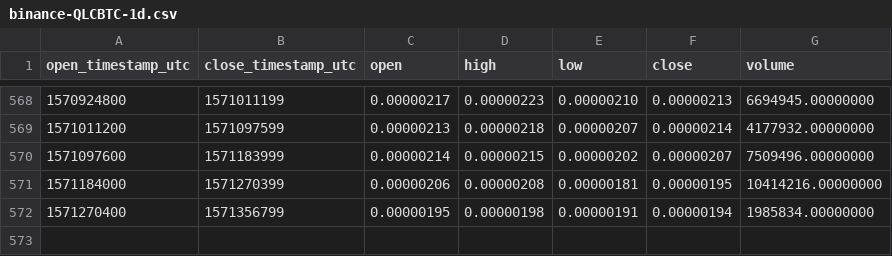
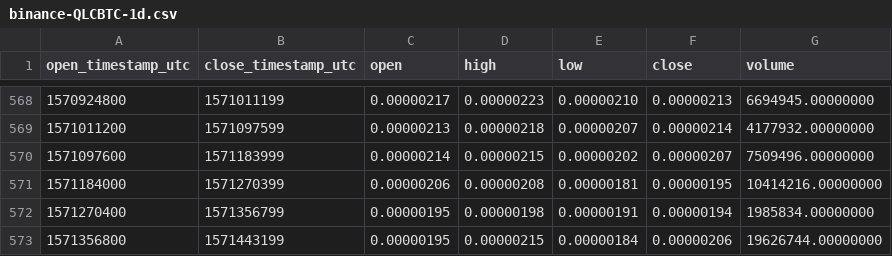
Before and after one commit to cryptobigbro/binance-QLCBTC, a CSV file: binance-QLCBTC-1d.csv, drawn as a sheet; only a part is shown, gaps mark what is left out; the diff names each change by its address in the sheet, - before the commit and + after, or states it on an @@ line.

Commit message:
Update OHLCV data.

```diff
--- a/binance-QLCBTC-1d.csv
+++ b/binance-QLCBTC-1d.csv
+row 573: 1571356800 | 1571443199 | 0.00000195 | 0.00000215 | 0.00000184 | 0.00000206 | 19626744.00000000
```
Also changed, not shown: 1 other file.
